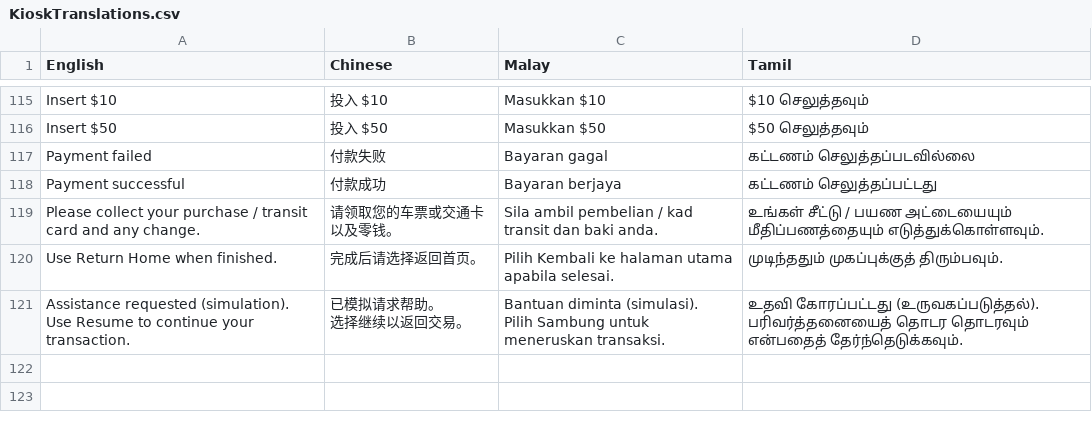
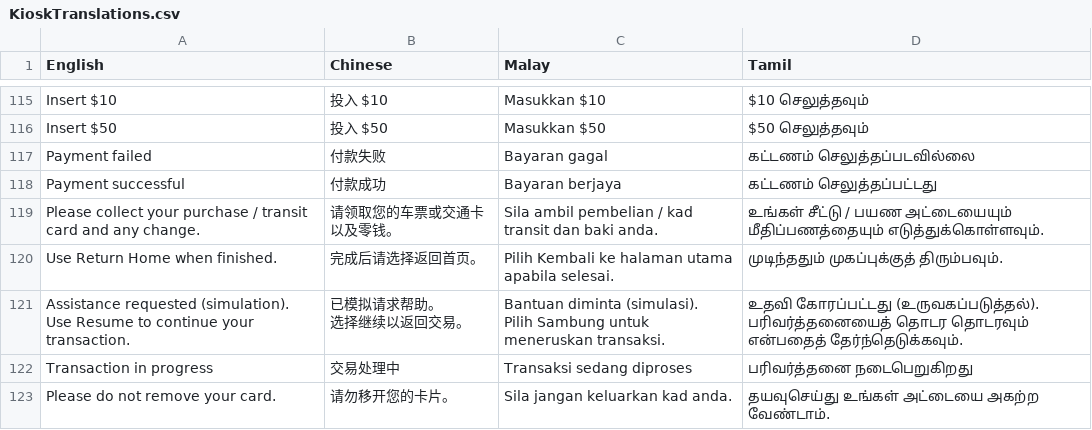
Before and after one commit to Technical-Design-Bloons-TD-6/MRT-Kiosk-Simulation, a CSV file: Content/Data/Kiosk/KioskTranslations.csv, drawn as a sheet; only a part is shown, gaps mark what is left out.

Commit message:
Update kiosk screens

```diff
--- a/Content/Data/Kiosk/KioskTranslations.csv
+++ b/Content/Data/Kiosk/KioskTranslations.csv
@@ -129 +129,3 @@ Pilih Sambung untuk meneruskan transaksi.","உதவி கோரப்பட
 பரிவர்த்தனையைத் தொடர தொடரவும் என்பதைத் தேர்ந்தெடுக்கவும்."
+Transaction in progress,交易处理中,Transaksi sedang diproses,பரிவர்த்தனை நடைபெறுகிறது
+Please do not remove your card.,请勿移开您的卡片。,Sila jangan keluarkan kad anda.,தயவுசெய்து உங்கள் அட்டையை அகற்ற வேண்டாம்.
```
Also changed, not shown: 19 other files.
